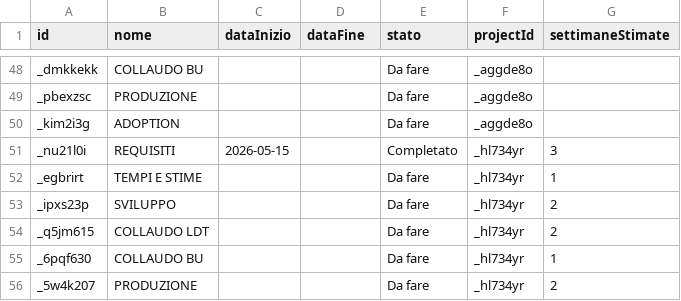
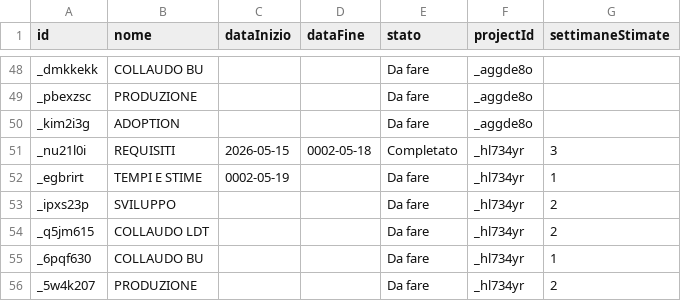
Before and after one commit to lodomenicobufi/luo-portfolio-access, a CSV file: data/tasks.csv, drawn as a sheet; only a part is shown, gaps mark what is left out.

Commit message:
Update task REQUISITI

```diff
--- a/data/tasks.csv
+++ b/data/tasks.csv
@@ -50,4 +50,4 @@ _pbexzsc,PRODUZIONE,,,Da fare,_aggde8o,
 _kim2i3g,ADOPTION,,,Da fare,_aggde8o,
-_nu21l0i,REQUISITI,2026-05-15,,Completato,_hl734yr,3
-_egbrirt,TEMPI E STIME,,,Da fare,_hl734yr,1
+_nu21l0i,REQUISITI,2026-05-15,0002-05-18,Completato,_hl734yr,3
+_egbrirt,TEMPI E STIME,0002-05-19,,Da fare,_hl734yr,1
 _ipxs23p,SVILUPPO,,,Da fare,_hl734yr,2
```
